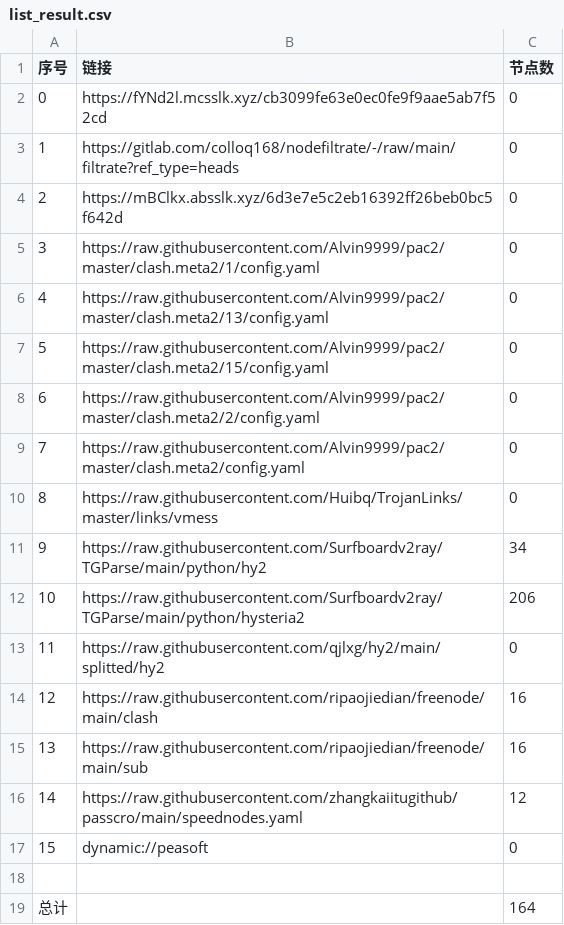
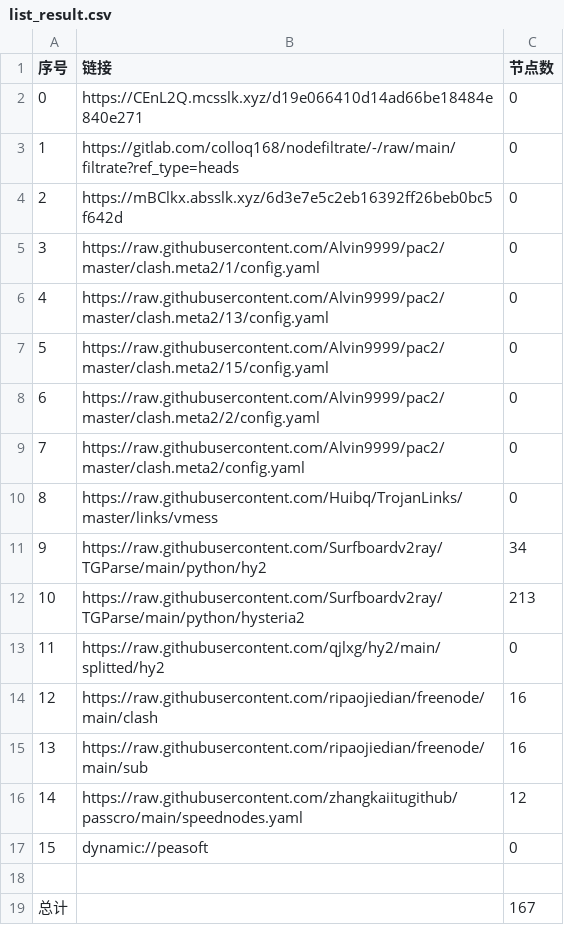
Before and after one commit to wenma77/AutoMergePublicNodes, a CSV file: list_result.csv, drawn as a sheet.

```diff
--- a/list_result.csv
+++ b/list_result.csv
@@ -1,3 +1,3 @@
 序号,链接,节点数
-0,https://fYNd2l.mcsslk.xyz/cb3099fe63e0ec0fe9f9aae5ab7f52cd,0
+0,https://CEnL2Q.mcsslk.xyz/d19e066410d14ad66be18484e840e271,0
 1,https://gitlab.com/colloq168/nodefiltrate/-/raw/main/filtrate?ref_type=heads,0
@@ -11,3 +11,3 @@
 9,https://raw.githubusercontent.com/Surfboardv2ray/TGParse/main/python/hy2,34
-10,https://raw.githubusercontent.com/Surfboardv2ray/TGParse/main/python/hysteria2,206
+10,https://raw.githubusercontent.com/Surfboardv2ray/TGParse/main/python/hysteria2,213
 11,https://raw.githubusercontent.com/qjlxg/hy2/main/splitted/hy2,0
@@ -18,2 +18,2 @@
 
-总计,,164
+总计,,167
```
Also changed, not shown: 15 other files.
